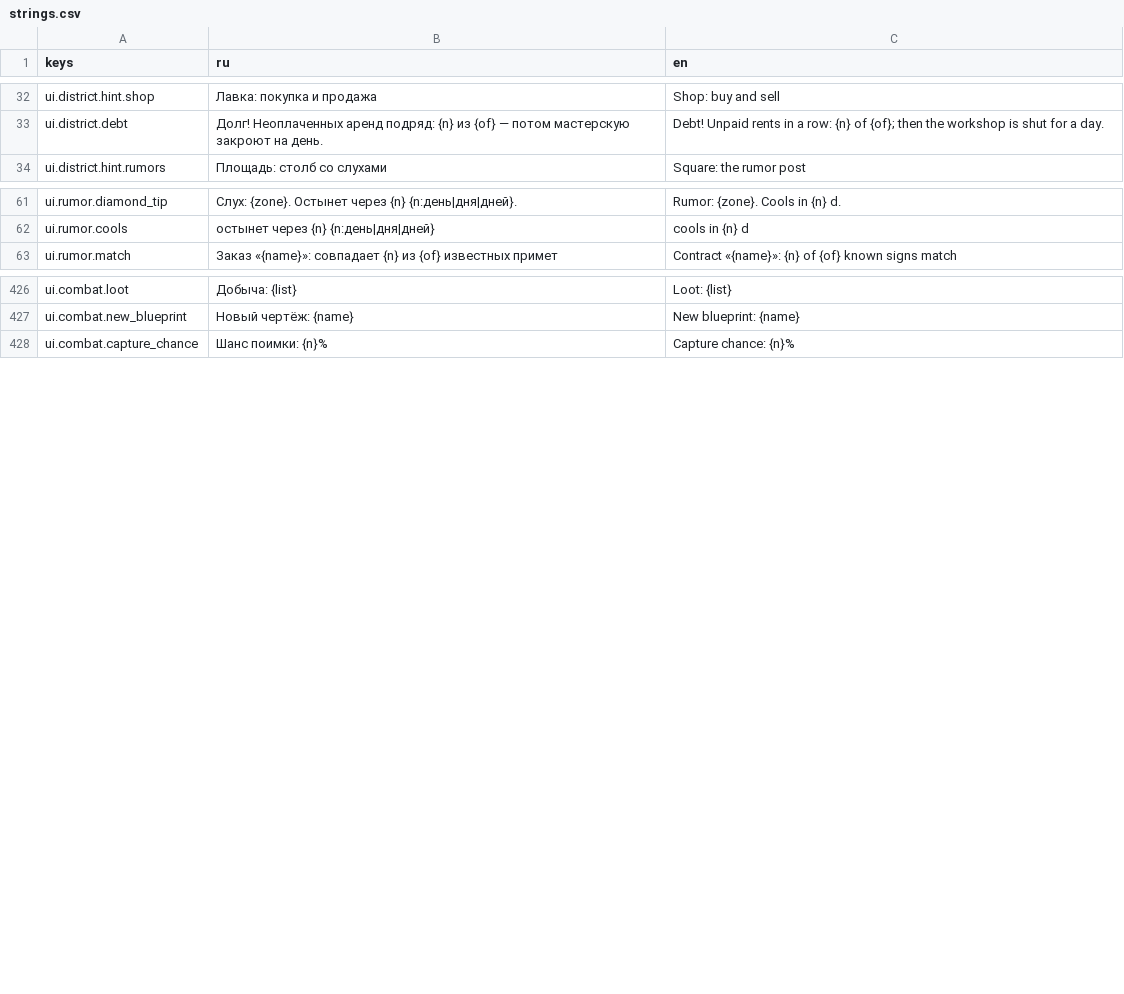
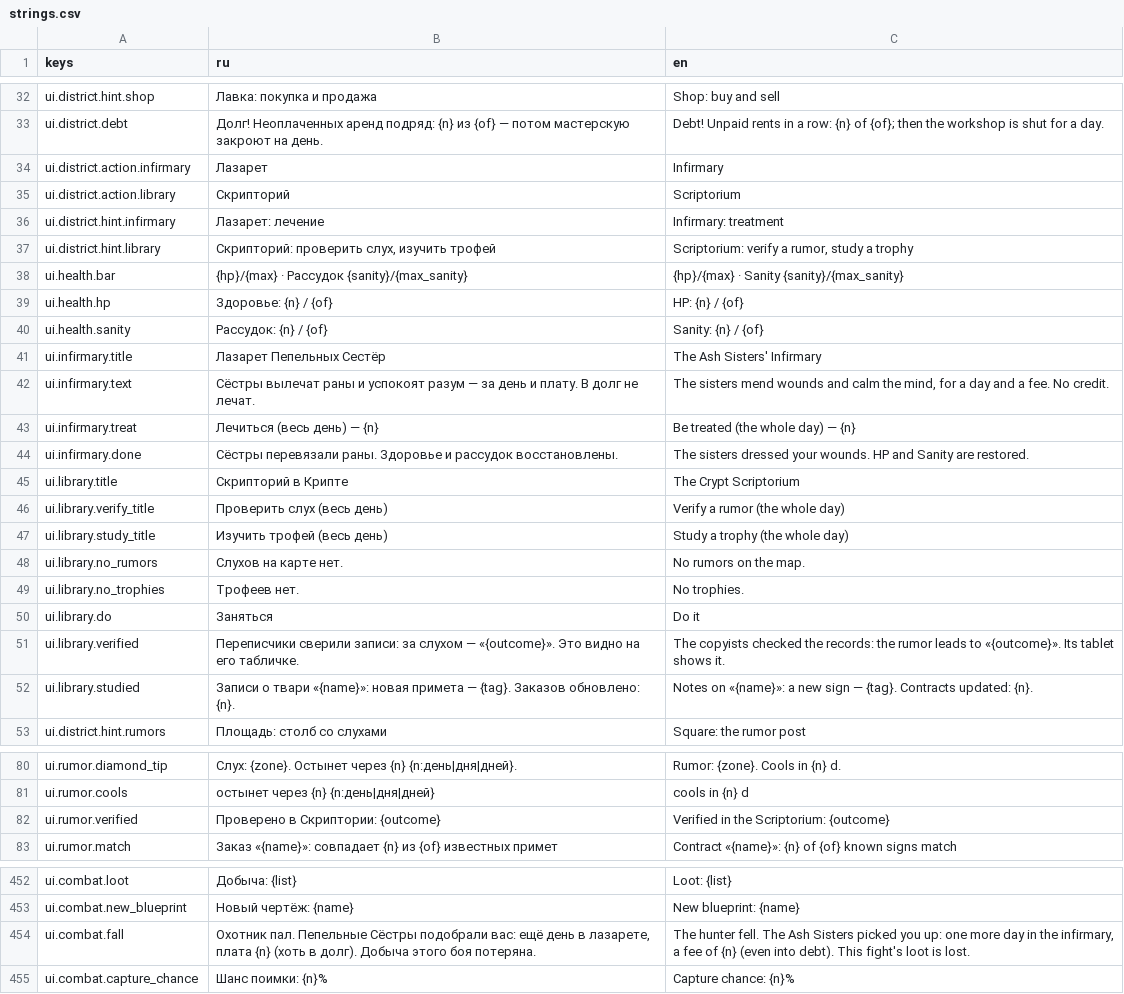
Before and after one commit to AlexCodeHadjar/bloody-voice, a CSV file: locale/strings.csv, drawn as a sheet; only a part is shown, gaps mark what is left out; the diff covers the shown part only; the diff names each change by its address in the sheet, - before the commit and + after, or states it on an @@ line.

```diff
--- a/locale/strings.csv
+++ b/locale/strings.csv
+row 34: ui.district.action.infirmary | Лазарет | Infirmary
+row 35: ui.district.action.library | Скрипторий | Scriptorium
+row 36: ui.district.hint.infirmary | Лазарет: лечение | Infirmary: treatment
+row 37: ui.district.hint.library | Скрипторий: проверить слух, изучить трофей | Scriptorium: verify a rumor, study a trophy
+row 38: ui.health.bar | {hp}/{max} · Рассудок {sanity}/{max_sanity} | {hp}/{max} · Sanity {sanity}/{max_sanity}
+row 39: ui.health.hp | Здоровье: {n} / {of} | HP: {n} / {of}
+row 40: ui.health.sanity | Рассудок: {n} / {of} | Sanity: {n} / {of}
+row 41: ui.infirmary.title | Лазарет Пепельных Сестёр | The Ash Sisters' Infirmary
+row 42: ui.infirmary.text | Сёстры вылечат раны и успокоят разум — за день и плату. В долг не лечат. | The sisters mend wounds and calm the mind, for a day and a fee. No credit.
+row 43: ui.infirmary.treat | Лечиться (весь день) — {n} | Be treated (the whole day) — {n}
+row 44: ui.infirmary.done | Сёстры перевязали раны. Здоровье и рассудок восстановлены. | The sisters dressed your wounds. HP and Sanity are restored.
+row 45: ui.library.title | Скрипторий в Крипте | The Crypt Scriptorium
+row 46: ui.library.verify_title | Проверить слух (весь день) | Verify a rumor (the whole day)
+row 47: ui.library.study_title | Изучить трофей (весь день) | Study a trophy (the whole day)
+row 48: ui.library.no_rumors | Слухов на карте нет. | No rumors on the map.
+row 49: ui.library.no_trophies | Трофеев нет. | No trophies.
+row 50: ui.library.do | Заняться | Do it
+row 51: ui.library.verified | Переписчики сверили записи: за слухом — «{outcome}». Это видно на его табличке. | The copyists checked the records: the rumor leads to «{outcome}». Its tablet shows it.
+row 52: ui.library.studied | Записи о твари «{name}»: новая примета — {tag}. Заказов обновлено: {n}. | Notes on «{name}»: a new sign — {tag}. Contracts updated: {n}.
+row 82: ui.rumor.verified | Проверено в Скриптории: {outcome} | Verified in the Scriptorium: {outcome}
+row 454: ui.combat.fall | Охотник пал. Пепельные Сёстры подобрали вас: ещё день в лазарете, плата {n} (хоть в долг). Добыча этого боя потеряна. | The hunter fell. The Ash Sisters picked you up: one more day in the infirmary, a fee of {n} (even into debt). This fight's loot is lost.
```
Also changed, not shown: 6 added rows and 2 edited cells elsewhere in this file, 31 other files.
